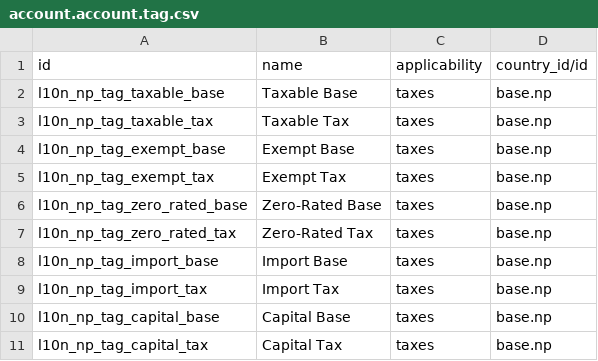
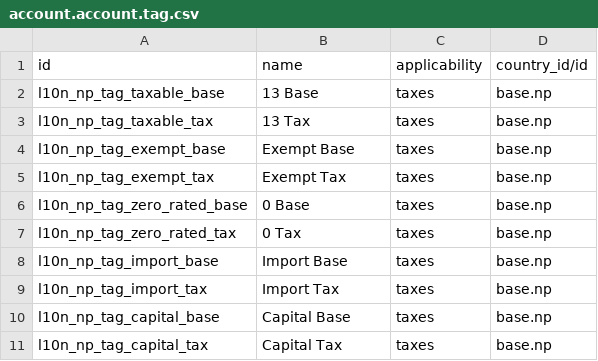
Before and after one commit to Corvanis/odoo-dev, a CSV file: addons/l10n_np/data/account.account.tag.csv, drawn as a sheet.

```diff
--- a/addons/l10n_np/data/account.account.tag.csv
+++ b/addons/l10n_np/data/account.account.tag.csv
@@ -1,8 +1,8 @@
 id,name,applicability,country_id/id
-l10n_np_tag_taxable_base,Taxable Base,taxes,base.np
-l10n_np_tag_taxable_tax,Taxable Tax,taxes,base.np
+l10n_np_tag_taxable_base,13 Base,taxes,base.np
+l10n_np_tag_taxable_tax,13 Tax,taxes,base.np
 l10n_np_tag_exempt_base,Exempt Base,taxes,base.np
 l10n_np_tag_exempt_tax,Exempt Tax,taxes,base.np
-l10n_np_tag_zero_rated_base,Zero-Rated Base,taxes,base.np
-l10n_np_tag_zero_rated_tax,Zero-Rated Tax,taxes,base.np
+l10n_np_tag_zero_rated_base,0 Base,taxes,base.np
+l10n_np_tag_zero_rated_tax,0 Tax,taxes,base.np
 l10n_np_tag_import_base,Import Base,taxes,base.np
```
Also changed, not shown: addons/l10n_np/data/template/account.account-np.csv, addons/l10n_np/data/template/account.tax-np.csv, 3 other files.
